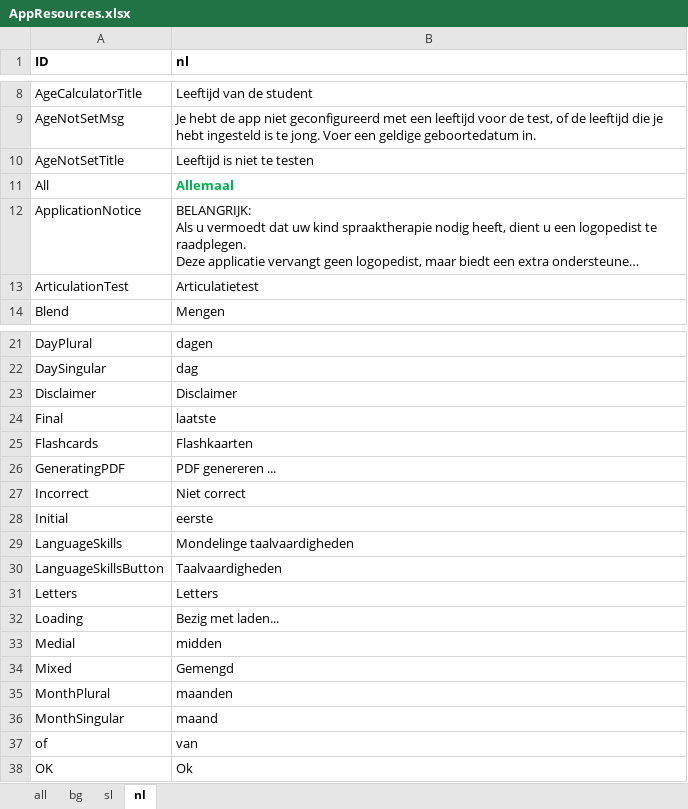
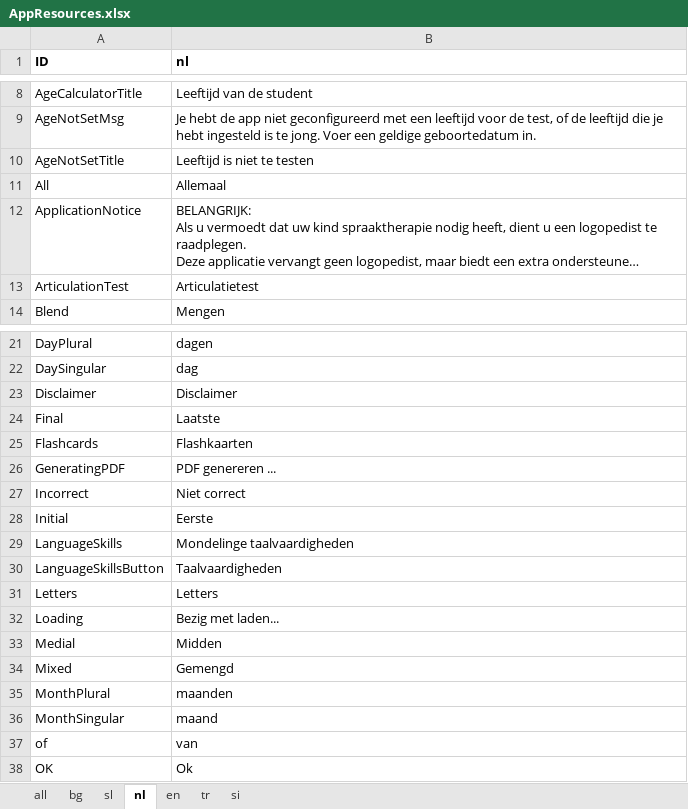
Before and after one commit to softqnr/speechpathology, an Excel workbook: Doc/AppResources.xlsx, sheet nl, drawn as a sheet; only a part is shown, gaps mark what is left out; long unchanged cells end in …; values as stored, in another font and other column widths than the file's, no borders; the diff names each change by its address in the sheet, - before the commit and + after, or states it on an @@ line.

Commit message:
Minor additions - Add AppResources for si; project no. on About (Disclaimer) page; add missing SoundTestResultButton text

```diff
--- a/Doc/AppResources.xlsx (sheet nl)
+++ b/Doc/AppResources.xlsx (sheet nl)
+sheet tab: en
+sheet tab: tr
+sheet tab: si
@@ B11 bold: on → off, text colour: #00B050 → black @@
-B24 (nl): laatste
+B24 (nl): Laatste
-B28 (nl): eerste
+B28 (nl): Eerste
-B33 (nl): midden
+B33 (nl): Midden
```
Also changed, not shown: sheet all, sheet bg, sheet sl, 6 other files.
